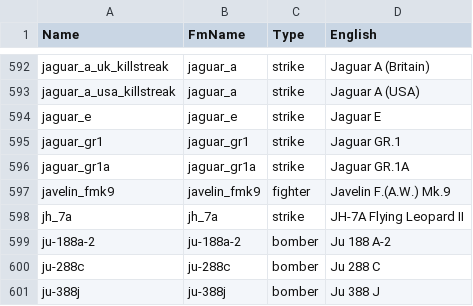
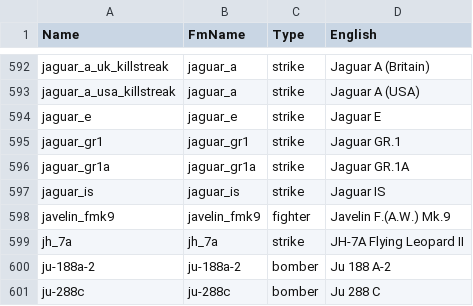
Before and after one commit to MeSoftHorny/WTRTI-Data, a CSV file: FM/fm_names_db.csv, drawn as a sheet; only a part is shown, gaps mark what is left out; the shorter side is filled out with more unchanged rows; the diff names each change by its address in the sheet, - before the commit and + after, or states it on an @@ line.

```diff
--- a/FM/fm_names_db.csv
+++ b/FM/fm_names_db.csv
+row 597: jaguar_is | jaguar_is | strike | Jaguar IS
```
Also changed, not shown: FM/fm_data_db.csv, 1 other file.
